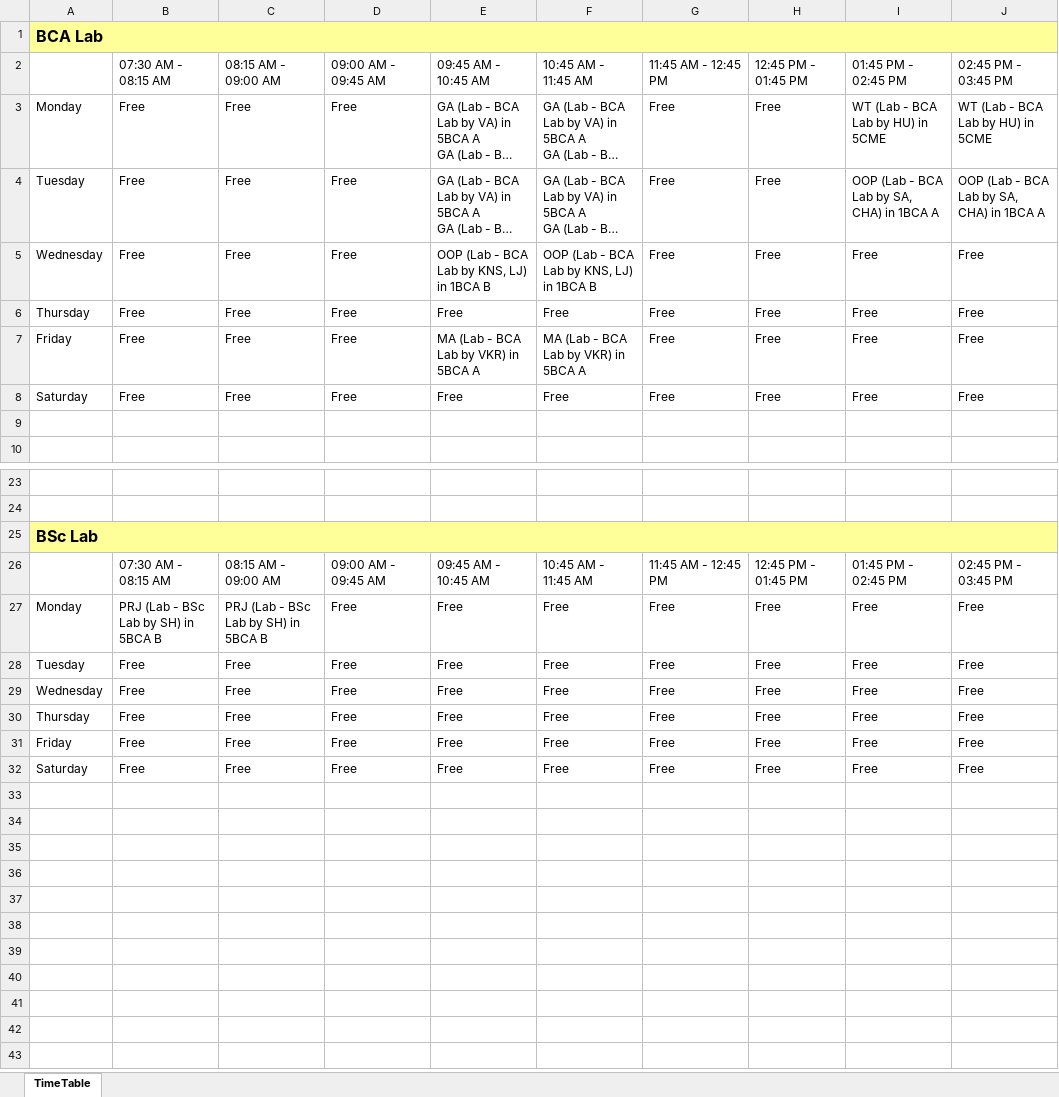
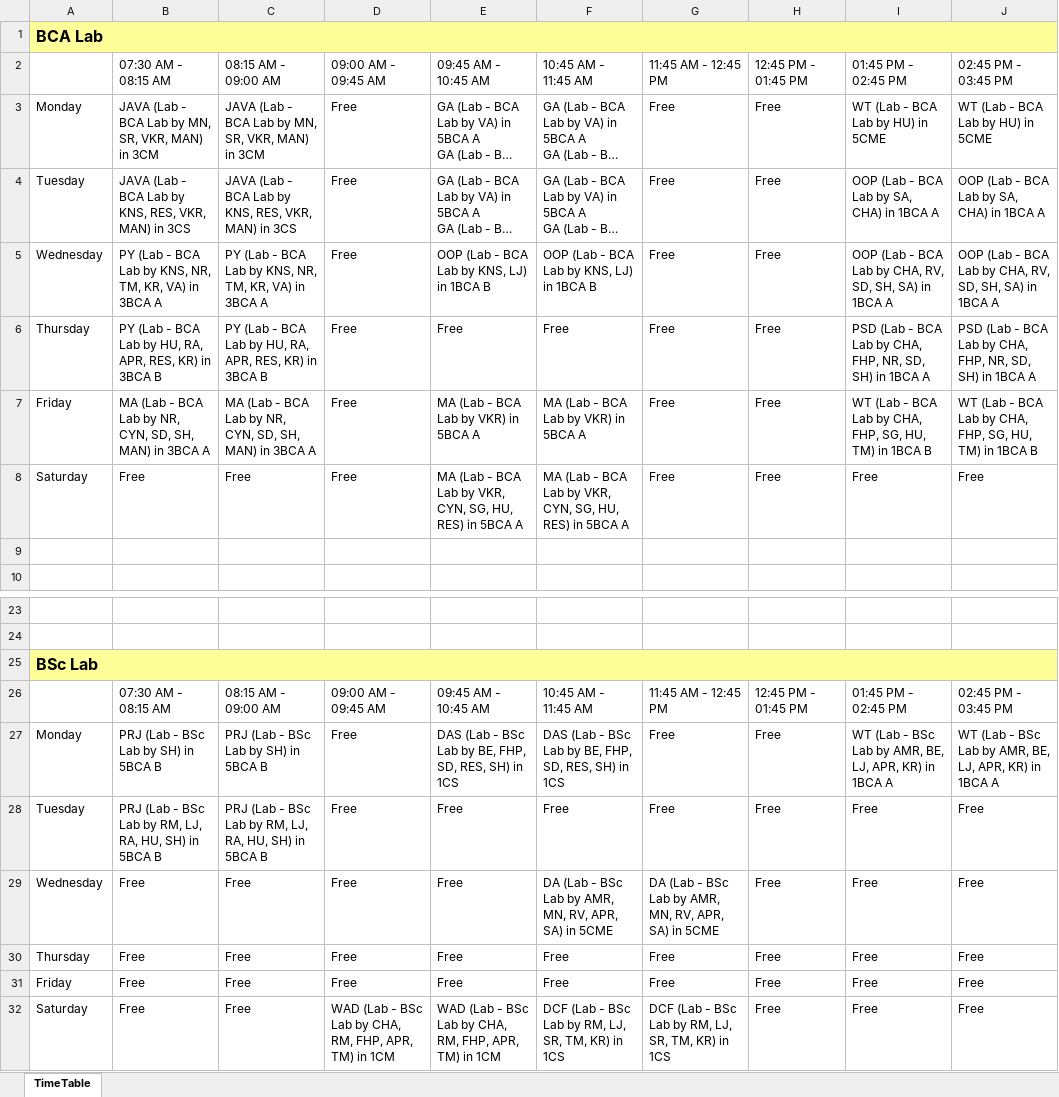
Before and after one commit to ItsKartavyaJ/TIMETABLE, an Excel workbook: Lab_timetable.xlsx, sheet TimeTable, drawn as a sheet; only a part is shown, gaps mark what is left out; long unchanged cells end in …; values as stored, in another font and other column widths than the file's, no borders; the diff covers the shown part only; the diff names each change by its address in the sheet, - before the commit and + after, or states it on an @@ line.

Commit message:
added code for extra timetable

```diff
--- a/Lab_timetable.xlsx (sheet TimeTable)
+++ b/Lab_timetable.xlsx (sheet TimeTable)
-B3: Free
+B3: JAVA (Lab - BCA Lab by MN, SR, VKR, MAN) in 3CM
-C3: Free
+C3: JAVA (Lab - BCA Lab by MN, SR, VKR, MAN) in 3CM
-B4: Free
+B4: JAVA (Lab - BCA Lab by KNS, RES, VKR, MAN) in 3CS
-C4: Free
+C4: JAVA (Lab - BCA Lab by KNS, RES, VKR, MAN) in 3CS
-B5: Free
+B5: PY (Lab - BCA Lab by KNS, NR, TM, KR, VA) in 3BCA A
-C5: Free
+C5: PY (Lab - BCA Lab by KNS, NR, TM, KR, VA) in 3BCA A
-I5: Free
+I5: OOP (Lab - BCA Lab by CHA, RV, SD, SH, SA) in 1BCA A
-J5: Free
+J5: OOP (Lab - BCA Lab by CHA, RV, SD, SH, SA) in 1BCA A
-B6: Free
+B6: PY (Lab - BCA Lab by HU, RA, APR, RES, KR) in 3BCA B
-C6: Free
+C6: PY (Lab - BCA Lab by HU, RA, APR, RES, KR) in 3BCA B
-I6: Free
+I6: PSD (Lab - BCA Lab by CHA, FHP, NR, SD, SH) in 1BCA A
-J6: Free
+J6: PSD (Lab - BCA Lab by CHA, FHP, NR, SD, SH) in 1BCA A
-B7: Free
+B7: MA (Lab - BCA Lab by NR, CYN, SD, SH, MAN) in 3BCA A
-C7: Free
+C7: MA (Lab - BCA Lab by NR, CYN, SD, SH, MAN) in 3BCA A
-I7: Free
+I7: WT (Lab - BCA Lab by CHA, FHP, SG, HU, TM) in 1BCA B
-J7: Free
+J7: WT (Lab - BCA Lab by CHA, FHP, SG, HU, TM) in 1BCA B
-E8: Free
+E8: MA (Lab - BCA Lab by VKR, CYN, SG, HU, RES) in 5BCA A
-F8: Free
+F8: MA (Lab - BCA Lab by VKR, CYN, SG, HU, RES) in 5BCA A
-E27: Free
+E27: DAS (Lab - BSc Lab by BE, FHP, SD, RES, SH) in 1CS
-F27: Free
+F27: DAS (Lab - BSc Lab by BE, FHP, SD, RES, SH) in 1CS
-I27: Free
+I27: WT (Lab - BSc Lab by AMR, BE, LJ, APR, KR) in 1BCA A
-J27: Free
+J27: WT (Lab - BSc Lab by AMR, BE, LJ, APR, KR) in 1BCA A
-B28: Free
+B28: PRJ (Lab - BSc Lab by RM, LJ, RA, HU, SH) in 5BCA B
-C28: Free
+C28: PRJ (Lab - BSc Lab by RM, LJ, RA, HU, SH) in 5BCA B
-F29: Free
+F29: DA (Lab - BSc Lab by AMR, MN, RV, APR, SA) in 5CME
-G29: Free
+G29: DA (Lab - BSc Lab by AMR, MN, RV, APR, SA) in 5CME
-D32: Free
+D32: WAD (Lab - BSc Lab by CHA, RM, FHP, APR, TM) in 1CM
-E32: Free
+E32: WAD (Lab - BSc Lab by CHA, RM, FHP, APR, TM) in 1CM
-F32: Free
+F32: DCF (Lab - BSc Lab by RM, LJ, SR, TM, KR) in 1CS
-G32: Free
+G32: DCF (Lab - BSc Lab by RM, LJ, SR, TM, KR) in 1CS
```
Also changed, not shown: 18 edited cells elsewhere in this sheet, extra_timetable.xlsx, teachertimetable.xlsx, 5 other files.
